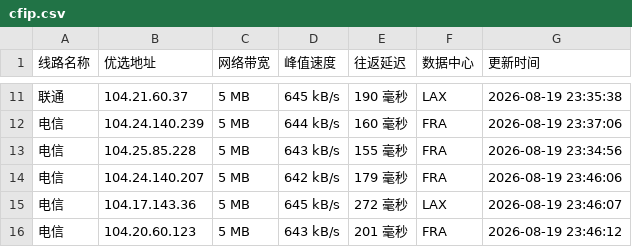
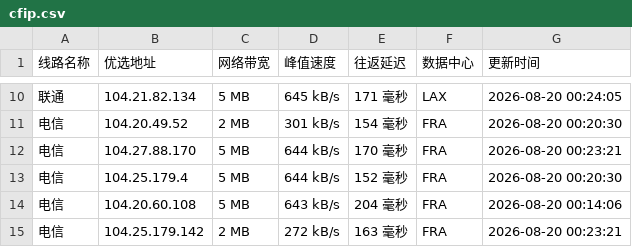
Before and after one commit to 748171997rui-afk/cfipyx, a CSV file: cfip.csv, drawn as a sheet; only a part is shown, gaps mark what is left out; the diff covers the shown part only.

```diff
--- a/cfip.csv
+++ b/cfip.csv
@@ -11,6 +10,6 @@
-联通,104.21.60.37,5 MB,645 kB/s,190 毫秒,LAX,2026-08-19 23:35:38
-电信,104.24.140.239,5 MB,644 kB/s,160 毫秒,FRA,2026-08-19 23:37:06
-电信,104.25.85.228,5 MB,643 kB/s,155 毫秒,FRA,2026-08-19 23:34:56
-电信,104.24.140.207,5 MB,642 kB/s,179 毫秒,FRA,2026-08-19 23:46:06
-电信,104.17.143.36,5 MB,645 kB/s,272 毫秒,LAX,2026-08-19 23:46:07
-电信,104.20.60.123,5 MB,643 kB/s,201 毫秒,FRA,2026-08-19 23:46:12
+联通,104.21.82.134,5 MB,645 kB/s,171 毫秒,LAX,2026-08-20 00:24:05
+电信,104.20.49.52,2 MB,301 kB/s,154 毫秒,FRA,2026-08-20 00:20:30
+电信,104.27.88.170,5 MB,644 kB/s,170 毫秒,FRA,2026-08-20 00:23:21
+电信,104.25.179.4,5 MB,644 kB/s,152 毫秒,FRA,2026-08-20 00:20:30
+电信,104.20.60.108,5 MB,643 kB/s,204 毫秒,FRA,2026-08-20 00:14:06
+电信,104.25.179.142,2 MB,272 kB/s,163 毫秒,FRA,2026-08-20 00:23:21
```
Also changed, not shown: 1 added row, 2 removed rows and 29 edited cells elsewhere in this file, 1 other file.
